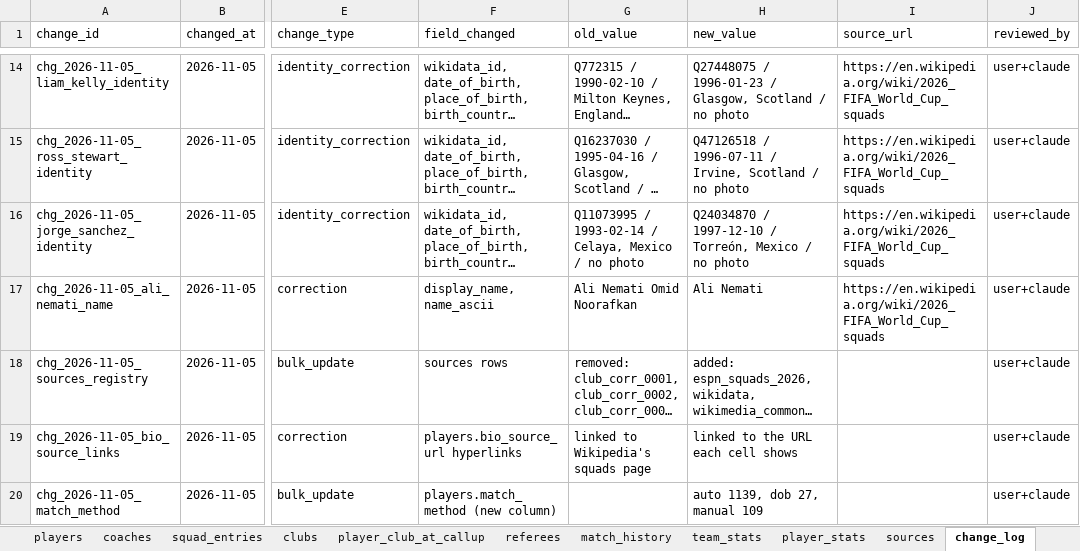
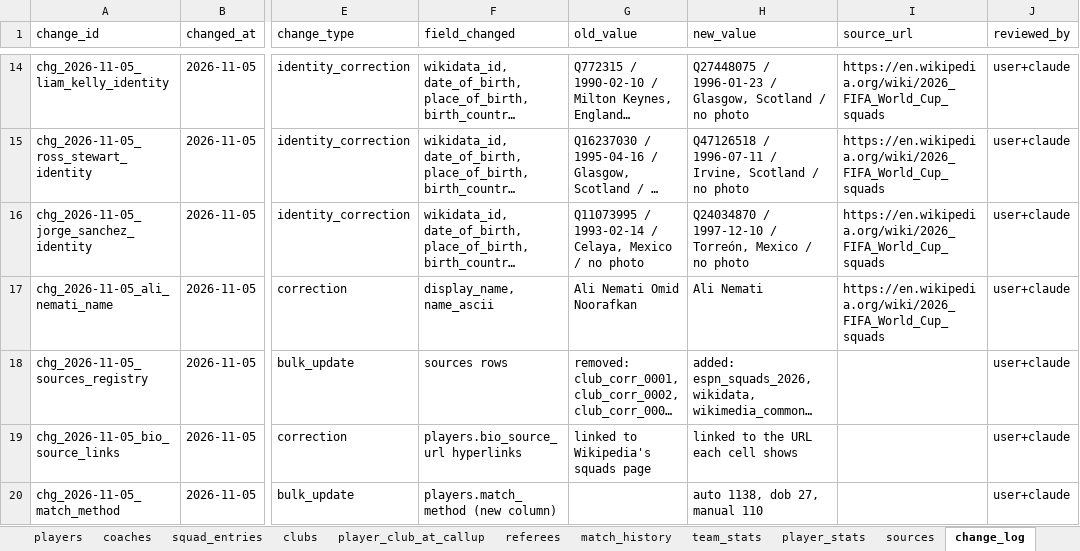
Before and after one commit to torqueda/world_cup_player_tracker, an Excel workbook: data/master/world_cup_2026_player_map_master.xlsx, sheet change_log, drawn as a sheet; only a part is shown, gaps mark what is left out; long unchanged cells end in …; values as stored, in another font and other column widths than the file's, no borders; the diff covers the shown part only; the diff names each change by its address in the sheet, - before the commit and + after, or states it on an @@ line.

```diff
--- a/data/master/world_cup_2026_player_map_master.xlsx (sheet change_log)
+++ b/data/master/world_cup_2026_player_map_master.xlsx (sheet change_log)
-H20 (new_value): auto 1139, dob 27, manual 109
+H20 (new_value): auto 1138, dob 27, manual 110
```
Also changed, not shown: 1 added row elsewhere in this sheet, sheet players, 6 other files.
